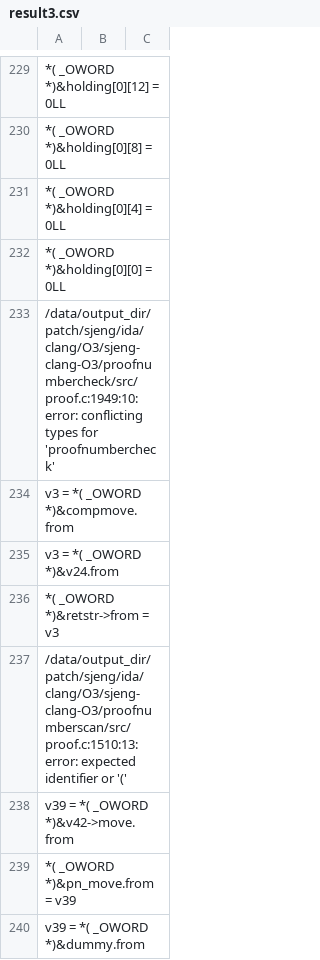
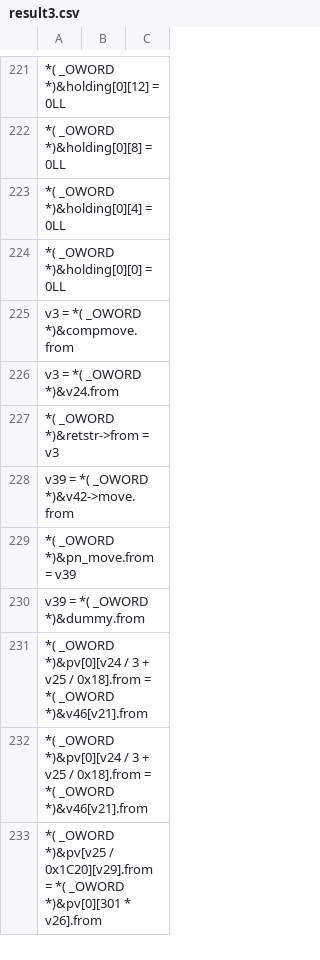
Before and after one commit to SheldonHH/get_similiarities, a CSV file: result3.csv, drawn as a sheet; only a part is shown, gaps mark what is left out; the shorter side is filled out with more unchanged rows; the diff covers the shown part only; the diff names each change by its address in the sheet, - before the commit and + after, or states it on an @@ line.

```diff
--- a/result3.csv
+++ b/result3.csv
-row 233: /data/output_dir/patch/sjeng/ida/clang/O3/sjeng-clang-O3/proofnumbercheck/src/proof.c:1949:10: error: conflicting types for 'proofnumbercheck'
-row 237: /data/output_dir/patch/sjeng/ida/clang/O3/sjeng-clang-O3/proofnumberscan/src/proof.c:1510:13: error: expected identifier or '('
```
Also changed, not shown: 14 removed rows elsewhere in this file, result0.csv, result1.csv, 8 other files.
